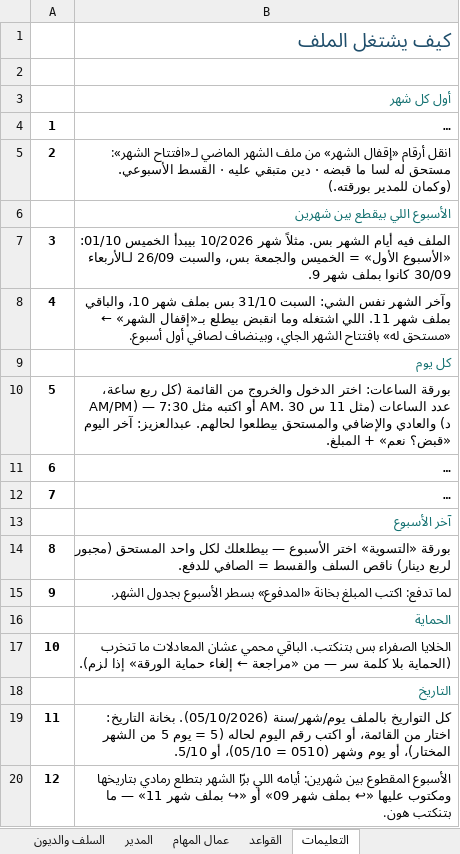
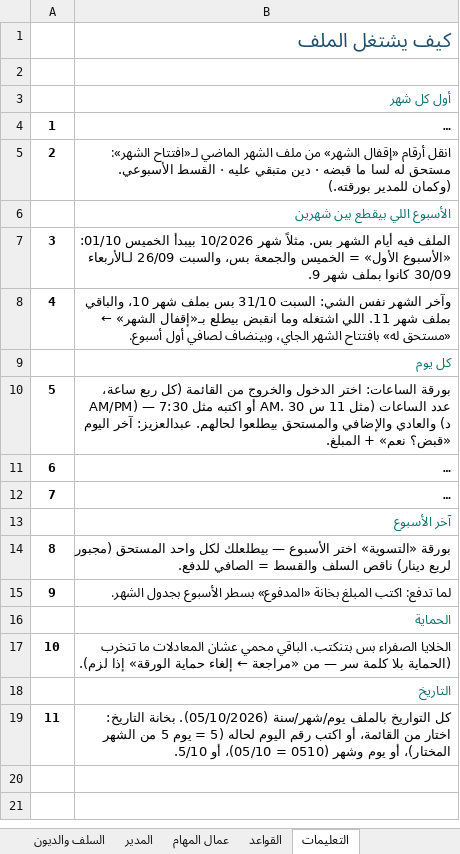
Before and after one commit to engineeringjo-dev/Fam-Bam, an Excel workbook: العون/نظام_الموظفين.xlsx, sheet التعليمات, drawn as a sheet; long unchanged cells end in …; values as stored, in another font and other column widths than the file's, no borders; the diff names each change by its address in the sheet, - before the commit and + after, or states it on an @@ line.

```diff
--- a/العون/نظام_الموظفين.xlsx (sheet التعليمات)
+++ b/العون/نظام_الموظفين.xlsx (sheet التعليمات)
-row 20: 12 | الأسبوع المقطوع بين شهرين: أيامه اللي برّا الشهر بتطلع رمادي بتاريخها ومكتوب عليها «↩ بملف شهر 09» أو «↪ بملف شهر 11» — ما بتنكتب هون.
```
Also changed, not shown: sheet ساعات عبدالعزيز, sheet ساعات عمر, formulas that keep their value, 2 other files.
